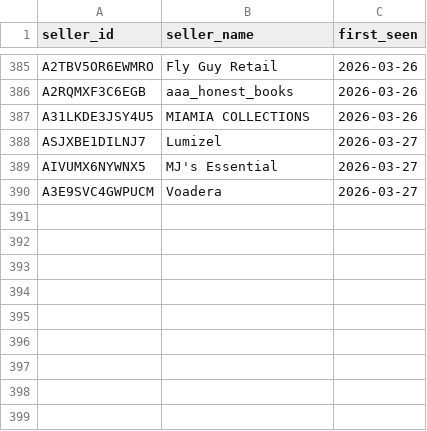
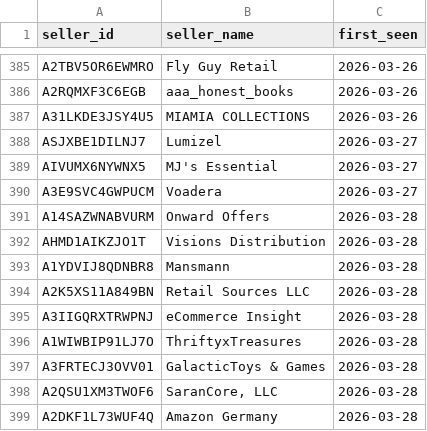
Before and after one commit to andrewhagen2-maker/dashboard, a CSV file: data/seller_names.csv, drawn as a sheet; only a part is shown, gaps mark what is left out.

```diff
--- a/data/seller_names.csv
+++ b/data/seller_names.csv
@@ -390 +390,10 @@ AIVUMX6NYWNX5,MJ's Essential,2026-03-27
 A3E9SVC4GWPUCM,Voadera,2026-03-27
+A14SAZWNABVURM,Onward Offers,2026-03-28
+AHMD1AIKZJO1T,Visions Distribution,2026-03-28
+A1YDVIJ8QDNBR8,Mansmann,2026-03-28
+A2K5XS11A849BN,Retail Sources LLC,2026-03-28
+A3IIGQRXTRWPNJ,eCommerce Insight,2026-03-28
+A1WIWBIP91LJ7O,ThriftyxTreasures,2026-03-28
+A3FRTECJ3OVV01,GalacticToys & Games,2026-03-28
+A2QSU1XM3TWOF6,"SaranCore, LLC",2026-03-28
+A2DKF1L73WUF4Q,Amazon Germany,2026-03-28
```
Also changed, not shown: 1 other file.
